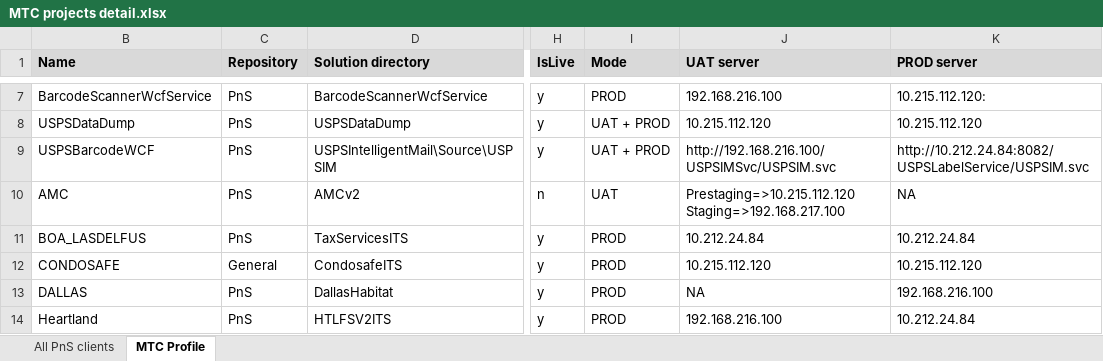
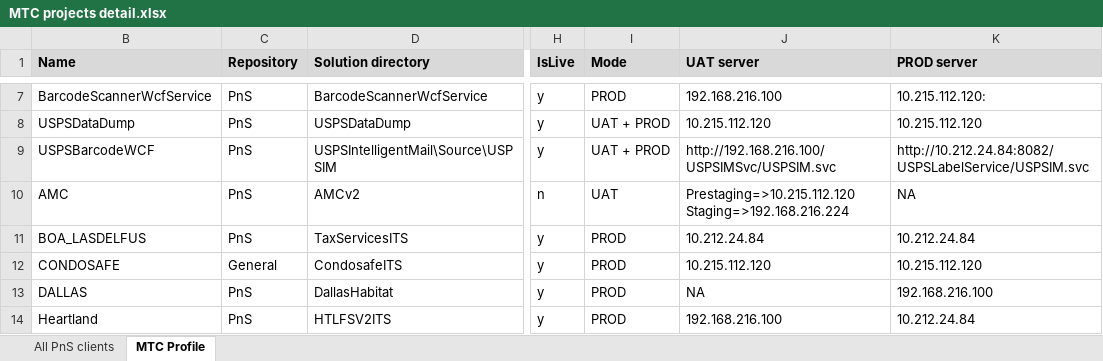
Before and after one commit to kaushikraj302000-glitch/AuthoMail-Cotality, an Excel workbook: docs/MTC projects detail.xlsx, sheet MTC Profile, drawn as a sheet; only a part is shown, gaps mark what is left out; values as stored, in another font and other column widths than the file's, no borders; ↵ is a line break in a cell; the diff names each change by its address in the sheet, - before the commit and + after, or states it on an @@ line.

Commit message:
updated server name in AMC service

```diff
--- a/docs/MTC projects detail.xlsx (sheet MTC Profile)
+++ b/docs/MTC projects detail.xlsx (sheet MTC Profile)
-J10 (UAT server): Prestaging=>10.215.112.120 ↵ Staging=>192.168.217.100
+J10 (UAT server): Prestaging=>10.215.112.120 ↵ Staging=>192.168.216.224
```
